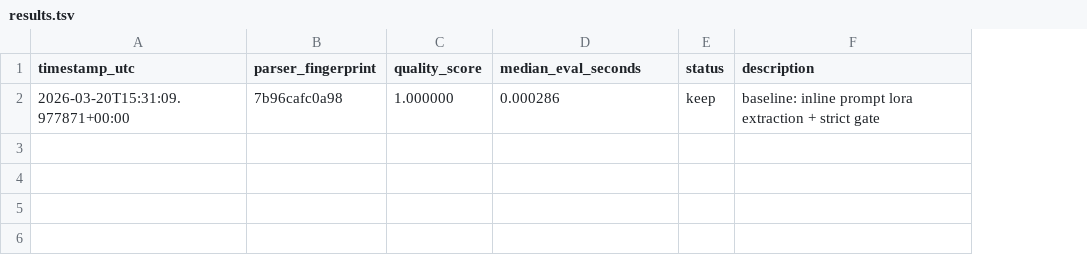
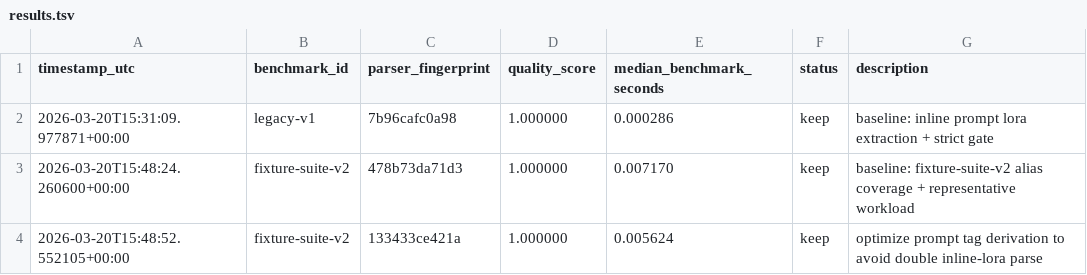
Before and after one commit to Svaginator2000/civitiai, a TSV file: benchmarks/results.tsv, drawn as a sheet; addresses are those after the commit; the diff names each change by its address in the sheet, - before the commit and + after, or states it on an @@ line.

```diff
--- a/benchmarks/results.tsv
+++ b/benchmarks/results.tsv
+column B (benchmark_id), row 2: legacy-v1
-E1: median_eval_seconds
+E1: median_benchmark_seconds
+row 3: 2026-03-20T15:48:24.260600+00:00 | fixture-suite-v2 | 478b73da71d3 | 1.000000 | 0.007170 | keep | baseline: fixture-suite-v2 alias coverage + representative workload
+row 4: 2026-03-20T15:48:52.552105+00:00 | fixture-suite-v2 | 133433ce421a | 1.000000 | 0.005624 | keep | optimize prompt tag derivation to avoid double inline-lora parse
```
Also changed, not shown: 2 other files.
